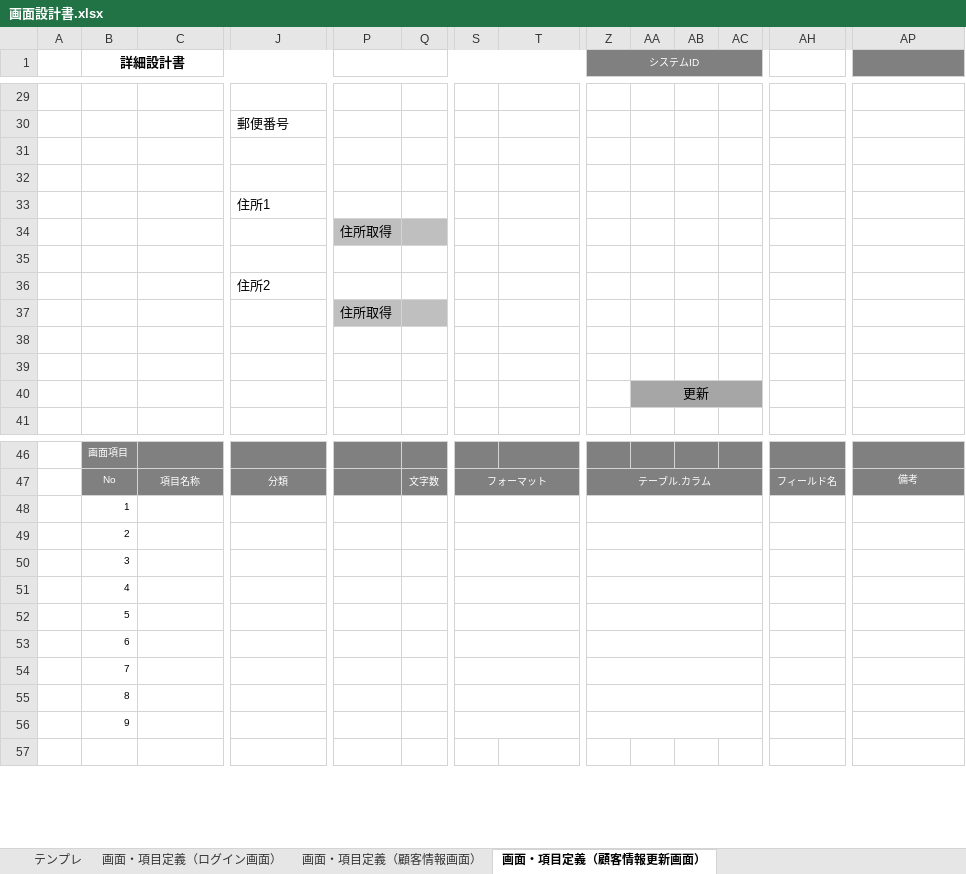
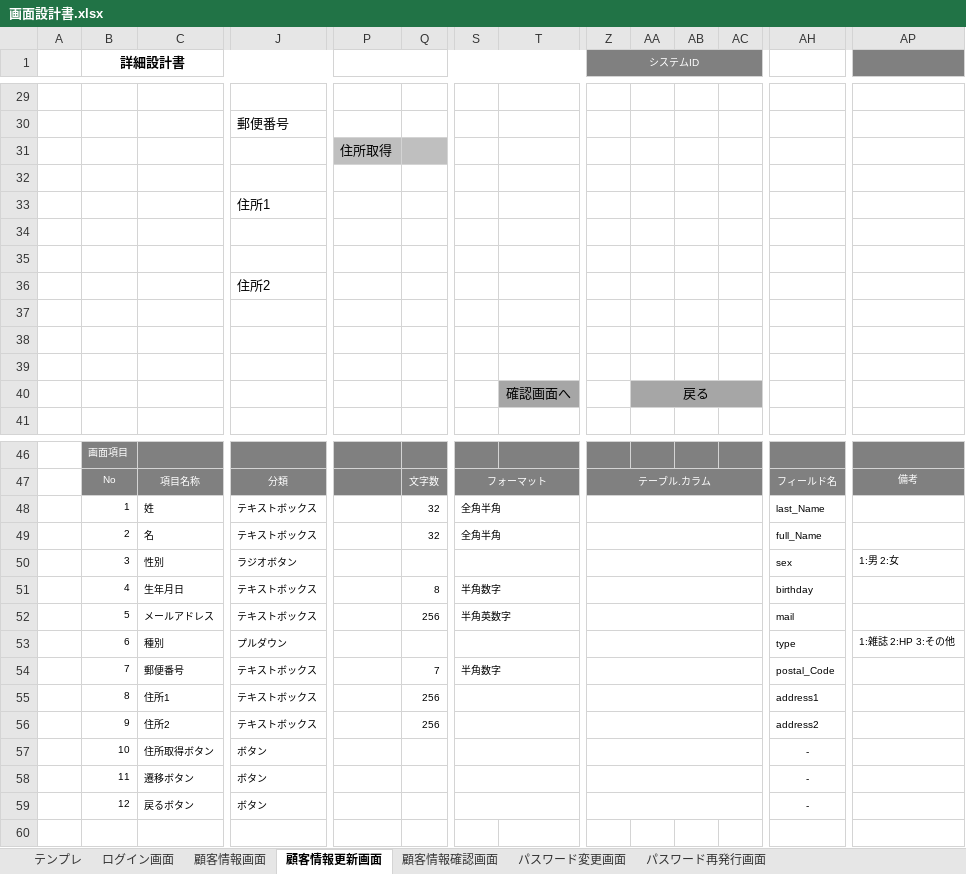
Before and after one commit to onoyoshiki/Java, an Excel workbook: 応用登録フォーム/設計書/画面設計書.xlsx, sheet 顧客情報更新画面, drawn as a sheet; only a part is shown, gaps mark what is left out; values as stored, in another font and other column widths than the file's, no borders; charts and pictures not drawn; removed rows and columns are numbered as before the commit, all else as after; rows hold the shown columns only; the diff names each change by its address in the sheet, - before the commit and + after, or states it on an @@ line.

```diff
--- a/応用登録フォーム/設計書/画面設計書.xlsx (sheet 顧客情報更新画面)
+++ b/応用登録フォーム/設計書/画面設計書.xlsx (sheet 顧客情報更新画面)
-sheet tab: 画面・項目定義（ログイン画面）
+sheet tab: ログイン画面
-sheet tab: 画面・項目定義（顧客情報画面）
+sheet tab: 顧客情報画面
-sheet tab: 画面・項目定義（顧客情報更新画面）
+sheet tab: 顧客情報更新画面
+sheet tab: 顧客情報確認画面
+sheet tab: パスワード変更画面
+sheet tab: パスワード再発行画面
@@ row 34 moved to row 31: 住所取得 @@
+row 32: (empty)
-row 35: (empty)
-row 37:  |  |  |  | 住所取得
-AA39: 更新
+AA39: (empty)
-AA39:AC39 fill: #A6A6A6
+AA39:AC39 fill: none
-AA40:AC40 merged
+row 40:  |  |  |  |  |  |  | 確認画面へ |  | 戻る
-row 48:  | 1
-row 49:  | 2
-row 50:  | 3
-row 51:  | 4
-row 52:  | 5
-row 53:  | 6
-row 54:  | 7
-row 55:  | 8
-row 56:  | 9
+row 48:  | 1 | 姓 | テキストボックス |  | 32 | 全角半角 |  |  |  |  |  | last_Name
+row 49:  | 2 | 名 | テキストボックス |  | 32 | 全角半角 |  |  |  |  |  | full_Name
+row 50:  | 3 | 性別 | ラジオボタン |  |  |  |  |  |  |  |  | sex | 1:男 2:女
+row 51:  | 4 | 生年月日 | テキストボックス |  | 8 | 半角数字 |  |  |  |  |  | birthday
+row 52:  | 5 | メールアドレス | テキストボックス |  | 256 | 半角英数字 |  |  |  |  |  | mail
+row 53:  | 6 | 種別 | プルダウン |  |  |  |  |  |  |  |  | type | 1:雑誌 2:HP 3:その他
+row 54:  | 7 | 郵便番号 | テキストボックス |  | 7 | 半角数字 |  |  |  |  |  | postal_Code
+row 55:  | 8 | 住所1 | テキストボックス |  | 256 |  |  |  |  |  |  | address1
+row 56:  | 9 | 住所2 | テキストボックス |  | 256 |  |  |  |  |  |  | address2
+row 57:  | 10 | 住所取得ボタン | ボタン |  |  |  |  |  |  |  |  | -
+row 58:  | 11 | 遷移ボタン | ボタン |  |  |  |  |  |  |  |  | -
+row 59:  | 12 | 戻るボタン | ボタン |  |  |  |  |  |  |  |  | -
```
Also changed, not shown: sheet 顧客情報画面, charts or pictures.
